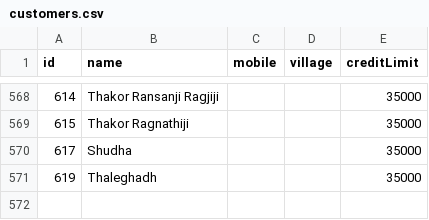
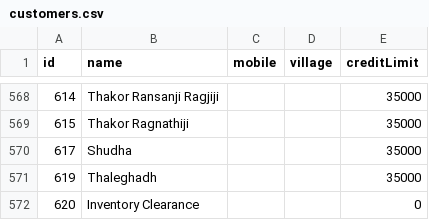
Before and after one commit to vinoddangi/HaySales, a CSV file: data/customers.csv, drawn as a sheet; only a part is shown, gaps mark what is left out; the diff names each change by its address in the sheet, - before the commit and + after, or states it on an @@ line.

```diff
--- a/data/customers.csv
+++ b/data/customers.csv
+row 572: 620 | Inventory Clearance |  |  | 0
```
Also changed, not shown: data/customer_transactions.csv, 5 other files.
